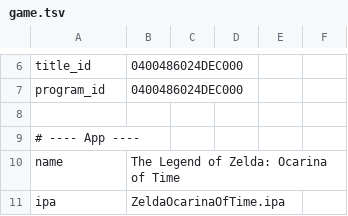
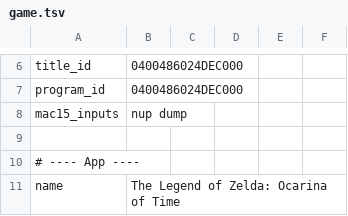
Before and after one commit to ASR-Tanyi/nxnative, a TSV file: dm/games/0400486024DEC000/game.tsv, drawn as a sheet; only a part is shown, gaps mark what is left out; the shorter side is filled out with more unchanged rows; the diff names each change by its address in the sheet, - before the commit and + after, or states it on an @@ line.

Commit message:
packing/mac: enable Ocarina of Time on macOS 15
Read Sequoia input formats from the registered game profile. Accept
Ocarina of Time NUPs and dumps and keep the original BOTW NSP path.

Exercise the Metal 3 task and mesh draw paths with the Ocarina profile
in the optional GPU check, including an indirect draw across 3,072 groups.

Front-ends: new: Ocarina of Time NUPs and dumps on macOS 15 via
--platform mac.

```diff
--- a/dm/games/0400486024DEC000/game.tsv
+++ b/dm/games/0400486024DEC000/game.tsv
+row 8: mac15_inputs | nup dump
```
Also changed, not shown: 14 other files.
